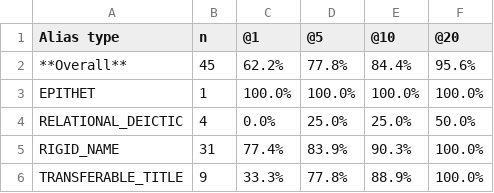
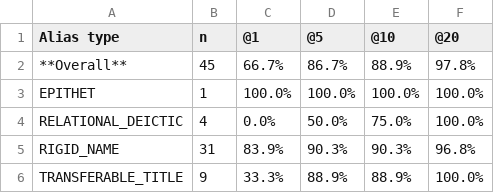
Before and after one commit to adhyan-jain/EchoTales, a CSV file: docs/paper/tables/table5_recall_at_k.csv, drawn as a sheet.

```diff
--- a/docs/paper/tables/table5_recall_at_k.csv
+++ b/docs/paper/tables/table5_recall_at_k.csv
@@ -1,6 +1,6 @@
 Alias type,n,@1,@5,@10,@20
-**Overall**,45,62.2%,77.8%,84.4%,95.6%
+**Overall**,45,66.7%,86.7%,88.9%,97.8%
 EPITHET,1,100.0%,100.0%,100.0%,100.0%
-RELATIONAL_DEICTIC,4,0.0%,25.0%,25.0%,50.0%
-RIGID_NAME,31,77.4%,83.9%,90.3%,100.0%
-TRANSFERABLE_TITLE,9,33.3%,77.8%,88.9%,100.0%
+RELATIONAL_DEICTIC,4,0.0%,50.0%,75.0%,100.0%
+RIGID_NAME,31,83.9%,90.3%,90.3%,96.8%
+TRANSFERABLE_TITLE,9,33.3%,88.9%,88.9%,100.0%
```
Also changed, not shown: docs/paper/tables/table2_dataset.csv, 15 other files.
